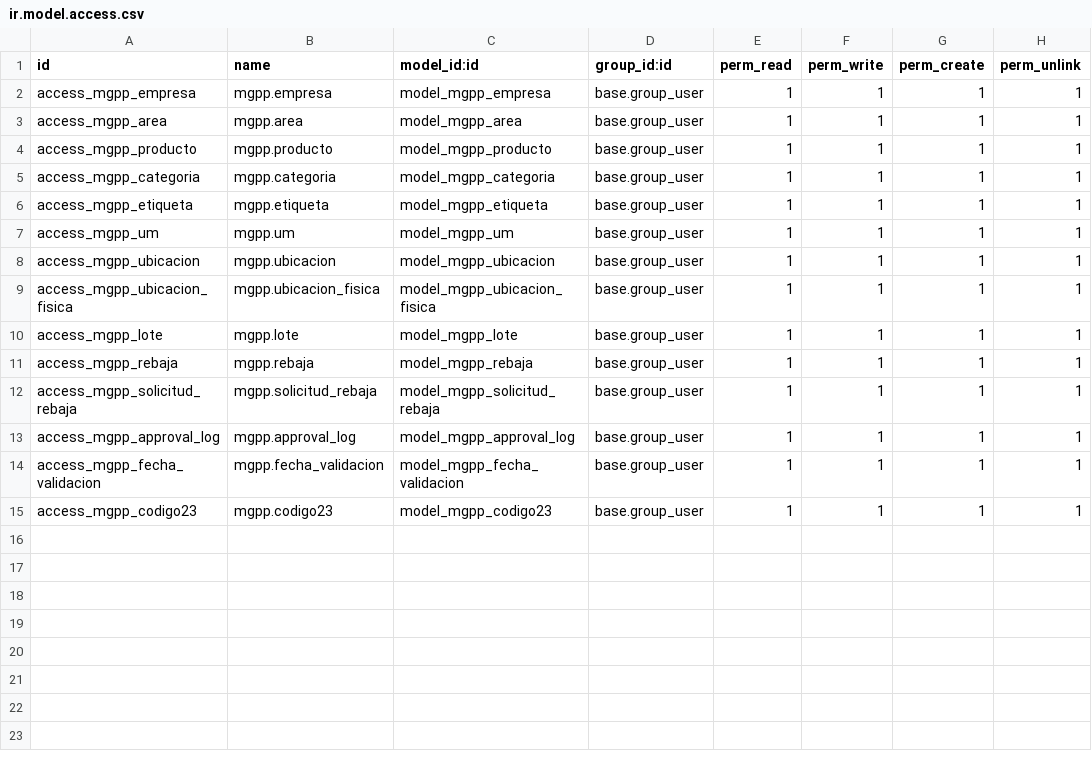
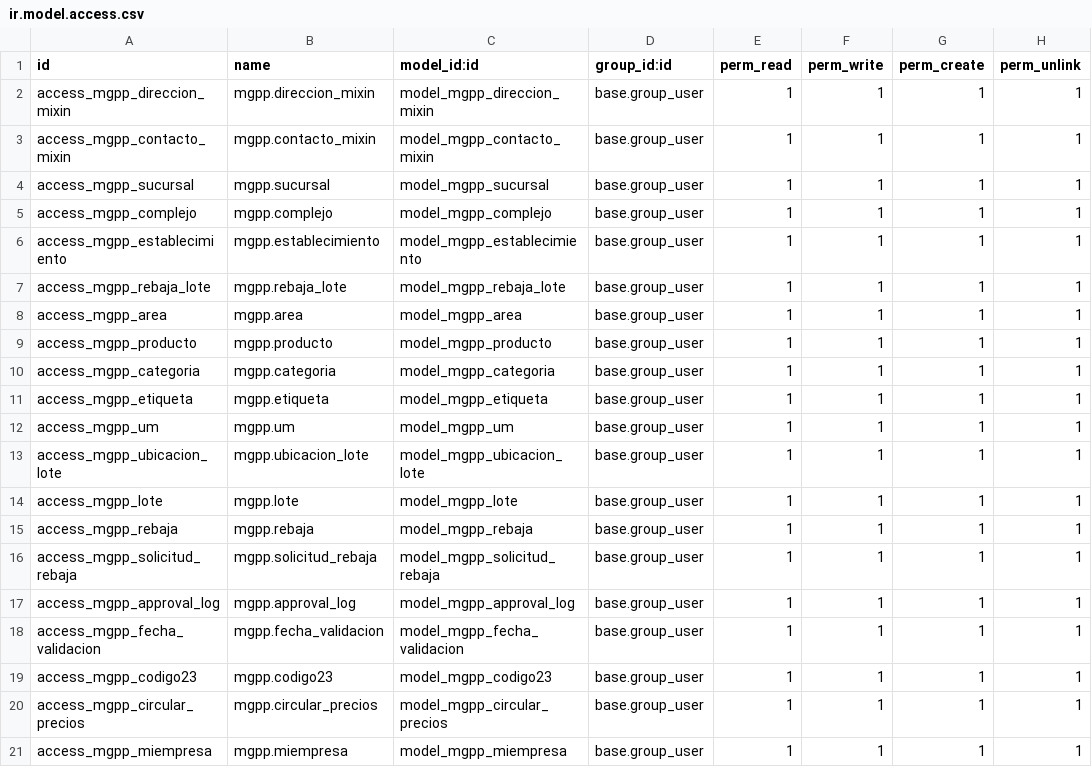
Before and after one commit to GitPersonal-Start/PERECEDERO-CIMEX_container, a CSV file: addons/mgpp/security/ir.model.access.csv, drawn as a sheet.

```diff
--- a/addons/mgpp/security/ir.model.access.csv
+++ b/addons/mgpp/security/ir.model.access.csv
@@ -1,3 +1,8 @@
 id,name,model_id:id,group_id:id,perm_read,perm_write,perm_create,perm_unlink
-access_mgpp_empresa,mgpp.empresa,model_mgpp_empresa,base.group_user,1,1,1,1
+access_mgpp_direccion_mixin,mgpp.direccion_mixin,model_mgpp_direccion_mixin,base.group_user,1,1,1,1
+access_mgpp_contacto_mixin,mgpp.contacto_mixin,model_mgpp_contacto_mixin,base.group_user,1,1,1,1
+access_mgpp_sucursal,mgpp.sucursal,model_mgpp_sucursal,base.group_user,1,1,1,1
+access_mgpp_complejo,mgpp.complejo,model_mgpp_complejo,base.group_user,1,1,1,1
+access_mgpp_establecimiento,mgpp.establecimiento,model_mgpp_establecimiento,base.group_user,1,1,1,1
+access_mgpp_rebaja_lote,mgpp.rebaja_lote,model_mgpp_rebaja_lote,base.group_user,1,1,1,1
 access_mgpp_area,mgpp.area,model_mgpp_area,base.group_user,1,1,1,1
@@ -7,4 +12,3 @@ access_mgpp_etiqueta,mgpp.etiqueta,model_mgpp_etiqueta,base.group_user,1,1,1,1
 access_mgpp_um,mgpp.um,model_mgpp_um,base.group_user,1,1,1,1
-access_mgpp_ubicacion,mgpp.ubicacion,model_mgpp_ubicacion,base.group_user,1,1,1,1
-access_mgpp_ubicacion_fisica,mgpp.ubicacion_fisica,model_mgpp_ubicacion_fisica,base.group_user,1,1,1,1
+access_mgpp_ubicacion_lote,mgpp.ubicacion_lote,model_mgpp_ubicacion_lote,base.group_user,1,1,1,1
 access_mgpp_lote,mgpp.lote,model_mgpp_lote,base.group_user,1,1,1,1
@@ -15 +19,3 @@ access_mgpp_fecha_validacion,mgpp.fecha_validacion,model_mgpp_fecha_validacion,b
 access_mgpp_codigo23,mgpp.codigo23,model_mgpp_codigo23,base.group_user,1,1,1,1
+access_mgpp_circular_precios,mgpp.circular_precios,model_mgpp_circular_precios,base.group_user,1,1,1,1
+access_mgpp_miempresa,mgpp.miempresa,model_mgpp_miempresa,base.group_user,1,1,1,1
```
Also changed, not shown: 10 other files.
